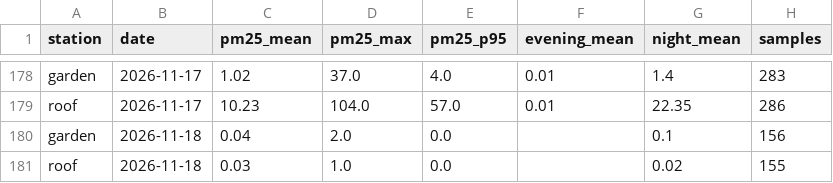
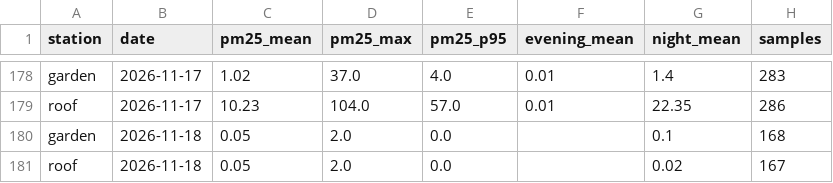
Before and after one commit to TheSpartan1980/aber-valley-air, a CSV file: data/daily.csv, drawn as a sheet; only a part is shown, gaps mark what is left out.

```diff
--- a/data/daily.csv
+++ b/data/daily.csv
@@ -179,3 +179,3 @@ garden,2026-11-17,1.02,37.0,4.0,0.01,1.4,283
 roof,2026-11-17,10.23,104.0,57.0,0.01,22.35,286
-garden,2026-11-18,0.04,2.0,0.0,,0.1,156
-roof,2026-11-18,0.03,1.0,0.0,,0.02,155
+garden,2026-11-18,0.05,2.0,0.0,,0.1,168
+roof,2026-11-18,0.05,2.0,0.0,,0.02,167
```
Also changed, not shown: data/recent.csv, 3 other files.
